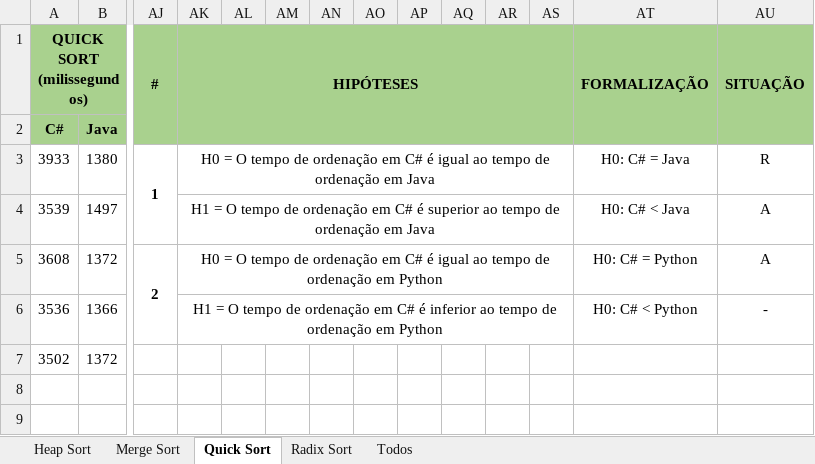
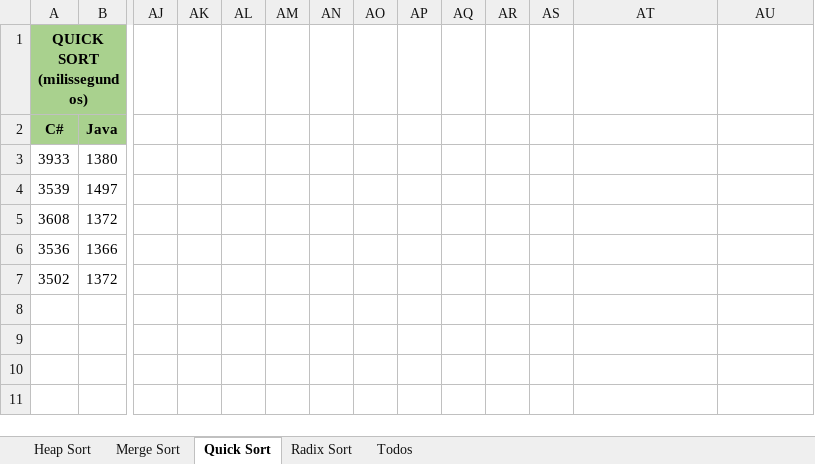
Before and after one commit to leomarcamargo/experimento-algoritmos-ordenacao, an Excel workbook: arquivos/dados coletados.xlsx, sheet Quick Sort, drawn as a sheet; only a part is shown, gaps mark what is left out; the shorter side is filled out with more unchanged rows; values as stored, in another font and other column widths than the file's, no borders; the diff names each change by its address in the sheet, - before the commit and + after, or states it on an @@ line.

```diff
--- a/arquivos/dados coletados.xlsx (sheet Quick Sort)
+++ b/arquivos/dados coletados.xlsx (sheet Quick Sort)
-AJ1: #
+AJ1: (empty)
-AJ1:AU2 fill: #A9D18E
+AJ1:AU2 fill: none
-AJ1:AJ2 merged
-AK1: HIPÓTESES
+AK1: (empty)
-AK1:AS2 merged
-AT1: FORMALIZAÇÃO
+AT1: (empty)
-AT1:AT2 merged
-AU1: SITUAÇÃO
+AU1: (empty)
-AU1:AU2 merged
-AJ3: 1
+AJ3: (empty)
-AJ3:AJ4 merged
-AK3: H0 = O tempo de ordenação em C# é igual ao tempo de ordenação em Java
+AK3: (empty)
-AK3:AS3 merged
-AT3: H0: C# = Java
+AT3: (empty)
-AU3: R
+AU3: (empty)
-AK4: H1 = O tempo de ordenação em C# é superior ao tempo de ordenação em Java
+AK4: (empty)
-AK4:AS4 merged
-AT4: H0: C# < Java
+AT4: (empty)
-AU4:AU5: A
+AU4:AU5: (empty)
-AJ5: 2
+AJ5: (empty)
-AJ5:AJ6 merged
-AK5: H0 = O tempo de ordenação em C# é igual ao tempo de ordenação em Python
+AK5: (empty)
-AK5:AS5 merged
-AT5: H0: C# = Python
+AT5: (empty)
-AK6: H1 = O tempo de ordenação em C# é inferior ao tempo de ordenação em Python
+AK6: (empty)
-AK6:AS6 merged
-AT6: H0: C# < Python
+AT6: (empty)
-AU6: -
+AU6: (empty)
```
Also changed, not shown: sheet Merge Sort, sheet Radix Sort, sheet Heap Sort, sheet Todos, formulas that keep their value.
